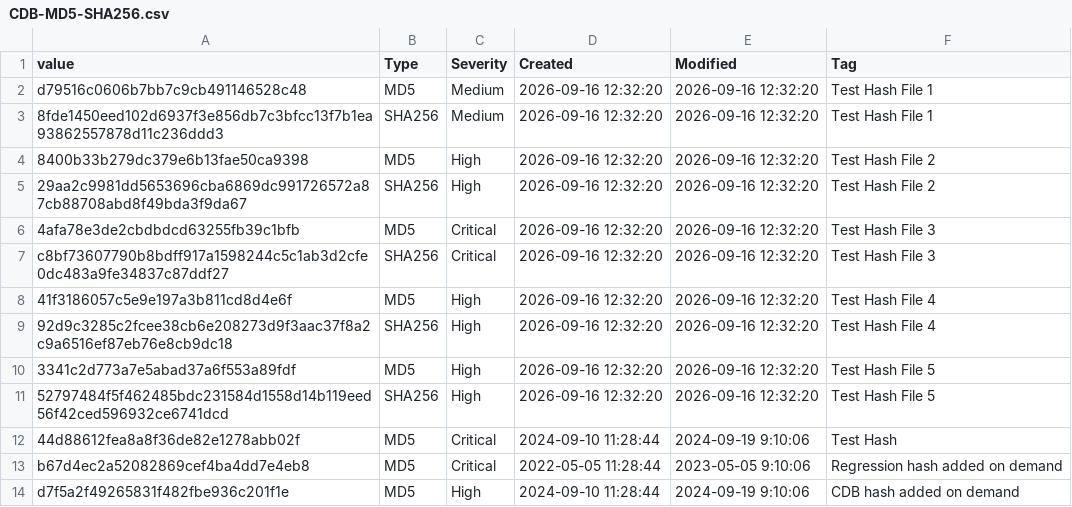
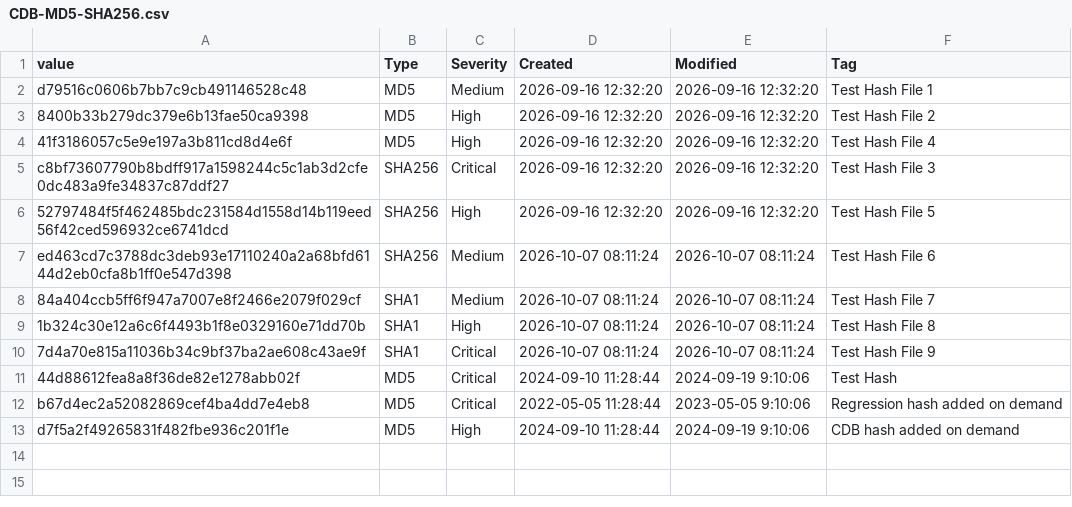
Before and after one commit to alladdinkumar/CDB, a CSV file: CDB-MD5-SHA256.csv, drawn as a sheet.

Commit message:
Update CDB-MD5-SHA256.csv

```diff
--- a/CDB-MD5-SHA256.csv
+++ b/CDB-MD5-SHA256.csv
@@ -2,11 +2,10 @@ value,Type,Severity,Created,Modified,Tag
 d79516c0606b7bb7c9cb491146528c48,MD5,Medium,2026-09-16 12:32:20,2026-09-16 12:32:20,Test Hash File 1
-8fde1450eed102d6937f3e856db7c3bfcc13f7b1ea93862557878d11c236ddd3,SHA256,Medium,2026-09-16 12:32:20,2026-09-16 12:32:20,Test Hash File 1
 8400b33b279dc379e6b13fae50ca9398,MD5,High,2026-09-16 12:32:20,2026-09-16 12:32:20,Test Hash File 2
-29aa2c9981dd5653696cba6869dc991726572a87cb88708abd8f49bda3f9da67,SHA256,High,2026-09-16 12:32:20,2026-09-16 12:32:20,Test Hash File 2
-4afa78e3de2cbdbdcd63255fb39c1bfb,MD5,Critical,2026-09-16 12:32:20,2026-09-16 12:32:20,Test Hash File 3
+41f3186057c5e9e197a3b811cd8d4e6f,MD5,High,2026-09-16 12:32:20,2026-09-16 12:32:20,Test Hash File 4
 c8bf73607790b8bdff917a1598244c5c1ab3d2cfe0dc483a9fe34837c87ddf27,SHA256,Critical,2026-09-16 12:32:20,2026-09-16 12:32:20,Test Hash File 3
-41f3186057c5e9e197a3b811cd8d4e6f,MD5,High,2026-09-16 12:32:20,2026-09-16 12:32:20,Test Hash File 4
-92d9c3285c2fcee38cb6e208273d9f3aac37f8a2c9a6516ef87eb76e8cb9dc18,SHA256,High,2026-09-16 12:32:20,2026-09-16 12:32:20,Test Hash File 4
-3341c2d773a7e5abad37a6f553a89fdf,MD5,High,2026-09-16 12:32:20,2026-09-16 12:32:20,Test Hash File 5
 52797484f5f462485bdc231584d1558d14b119eed56f42ced596932ce6741dcd,SHA256,High,2026-09-16 12:32:20,2026-09-16 12:32:20,Test Hash File 5
+ed463cd7c3788dc3deb93e17110240a2a68bfd6144d2eb0cfa8b1ff0e547d398,SHA256,Medium,2026-10-07 08:11:24,2026-10-07 08:11:24,Test Hash File 6
+84a404ccb5ff6f947a7007e8f2466e2079f029cf,SHA1,Medium,2026-10-07 08:11:24,2026-10-07 08:11:24,Test Hash File 7
+1b324c30e12a6c6f4493b1f8e0329160e71dd70b,SHA1,High,2026-10-07 08:11:24,2026-10-07 08:11:24,Test Hash File 8
+7d4a70e815a11036b34c9bf37ba2ae608c43ae9f,SHA1,Critical,2026-10-07 08:11:24,2026-10-07 08:11:24,Test Hash File 9
 44d88612fea8a8f36de82e1278abb02f,MD5,Critical,2024-09-10 11:28:44,2024-09-19 9:10:06,"Test Hash "
```
